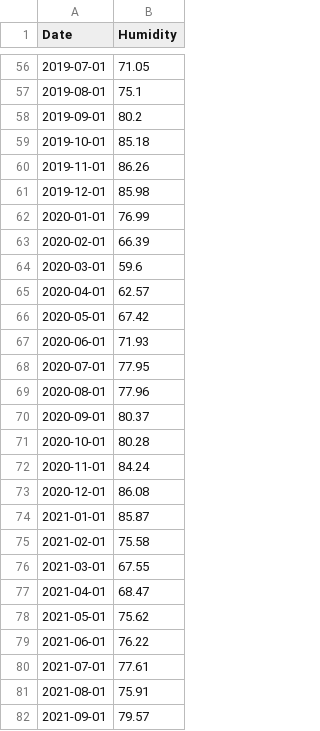
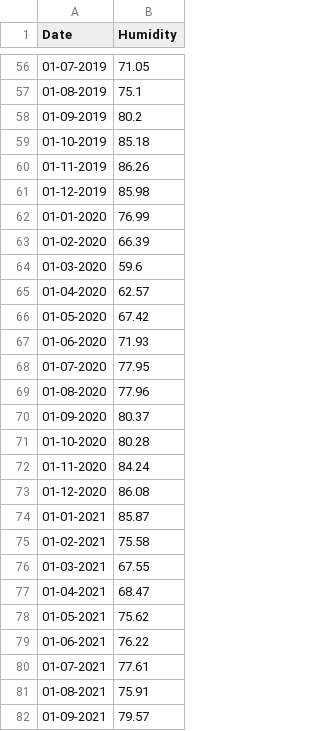
Before and after one commit to tamil43/Final-year-project-2027, a CSV file: Electricity Demand and Supply Forecasting/Datasets_For_Model_Training/Humidity Datasets.csv, drawn as a sheet; only a part is shown, gaps mark what is left out; the diff covers the shown part only.

```diff
--- a/Electricity Demand and Supply Forecasting/Datasets_For_Model_Training/Humidity Datasets.csv
+++ b/Electricity Demand and Supply Forecasting/Datasets_For_Model_Training/Humidity Datasets.csv
@@ -56,27 +56,27 @@ Date,Humidity
-2019-07-01,71.05
-2019-08-01,75.1
-2019-09-01,80.2
-2019-10-01,85.18
-2019-11-01,86.26
-2019-12-01,85.98
-2020-01-01,76.99
-2020-02-01,66.39
-2020-03-01,59.6
-2020-04-01,62.57
-2020-05-01,67.42
-2020-06-01,71.93
-2020-07-01,77.95
-2020-08-01,77.96
-2020-09-01,80.37
-2020-10-01,80.28
-2020-11-01,84.24
-2020-12-01,86.08
-2021-01-01,85.87
-2021-02-01,75.58
-2021-03-01,67.55
-2021-04-01,68.47
-2021-05-01,75.62
-2021-06-01,76.22
-2021-07-01,77.61
-2021-08-01,75.91
-2021-09-01,79.57
+01-07-2019,71.05
+01-08-2019,75.1
+01-09-2019,80.2
+01-10-2019,85.18
+01-11-2019,86.26
+01-12-2019,85.98
+01-01-2020,76.99
+01-02-2020,66.39
+01-03-2020,59.6
+01-04-2020,62.57
+01-05-2020,67.42
+01-06-2020,71.93
+01-07-2020,77.95
+01-08-2020,77.96
+01-09-2020,80.37
+01-10-2020,80.28
+01-11-2020,84.24
+01-12-2020,86.08
+01-01-2021,85.87
+01-02-2021,75.58
+01-03-2021,67.55
+01-04-2021,68.47
+01-05-2021,75.62
+01-06-2021,76.22
+01-07-2021,77.61
+01-08-2021,75.91
+01-09-2021,79.57
```
Also changed, not shown: 106 edited cells elsewhere in this file, Electricity Demand and Supply Forecasting/Datasets/final_merged_dataset.csv, Electricity Demand and Supply Forecasting/Datasets_For_Model_Training/Rainfall datasets.csv, 17 other files.
